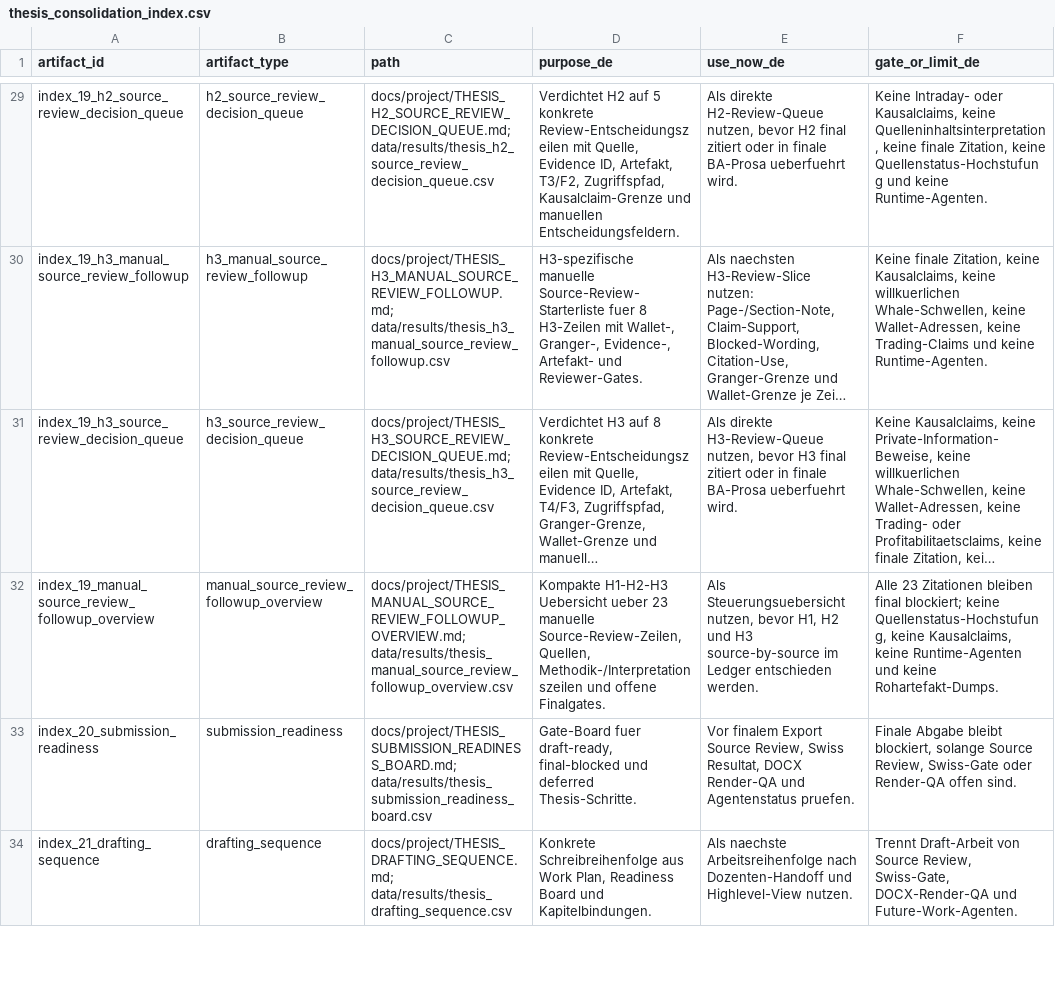
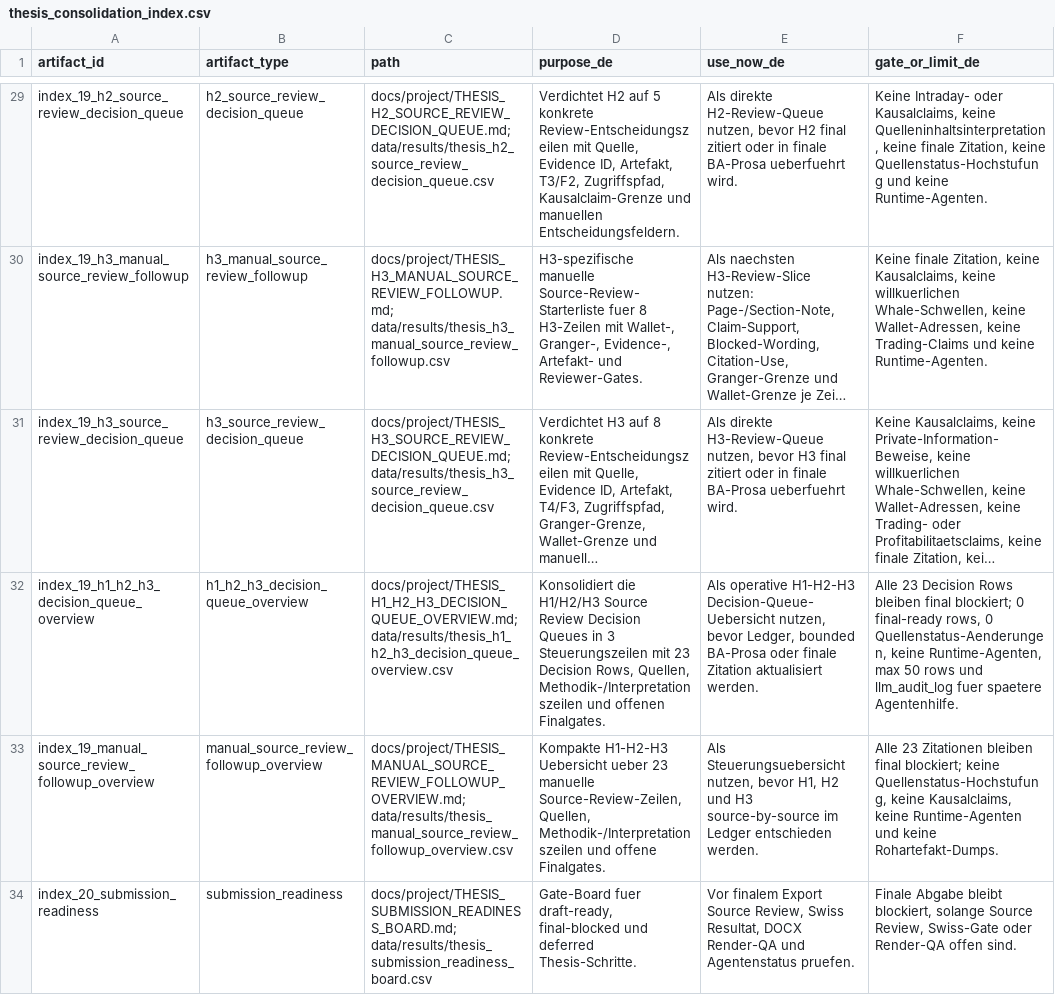
Before and after one commit to Pablozh123/multi-agent-orchestration-informational-efficiency, a CSV file: data/results/thesis_consolidation_index.csv, drawn as a sheet; only a part is shown, gaps mark what is left out; the shorter side is filled out with more unchanged rows; long unchanged cells end in …; the diff names each change by its address in the sheet, - before the commit and + after, or states it on an @@ line.

Commit message:
docs: add h1 h2 h3 decision queue overview

```diff
--- a/data/results/thesis_consolidation_index.csv
+++ b/data/results/thesis_consolidation_index.csv
+row 32: index_19_h1_h2_h3_decision_queue_overview | h1_h2_h3_decision_queue_overview | docs/project/THESIS_H1_H2_H3_DECISION_QUEUE_OVERVIEW.md; data/results/thesis_h1_h2_h3_decision_queue_overview.csv | Konsolidiert die H1/H2/H3 Source Review Decision Queues in 3 Steuerungszeilen mit 23 Decision Rows, Quellen, Methodik-/Interpretationszeilen und offenen Finalgates. | Als operative H1-H2-H3 Decision-Queue-Uebersicht nutzen, bevor Ledger, bounded BA-Prosa oder finale Zitation aktualisiert werden. | Alle 23 Decision Rows bleiben final blockiert; 0 final-ready rows, 0 Quellenstatus-Aenderungen, keine Runtime-Agenten, max 50 rows und llm_audit_log fuer spaetere Agentenhilfe.
```
Also changed, not shown: 9 other files.
